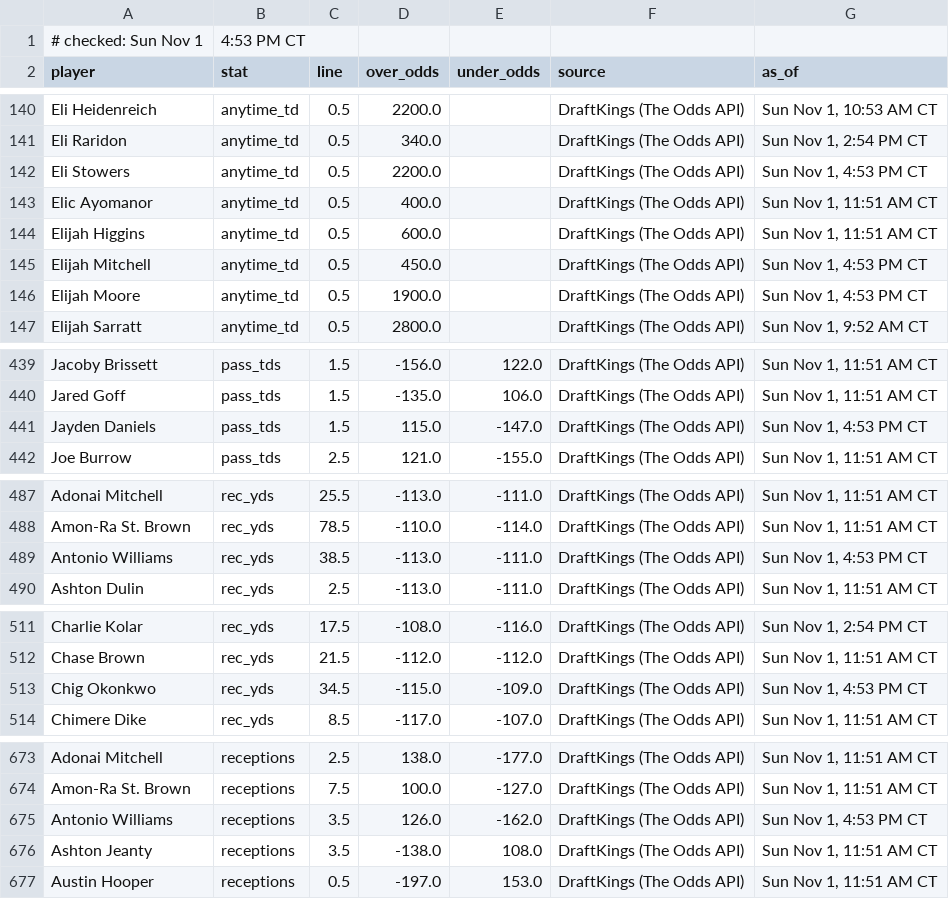
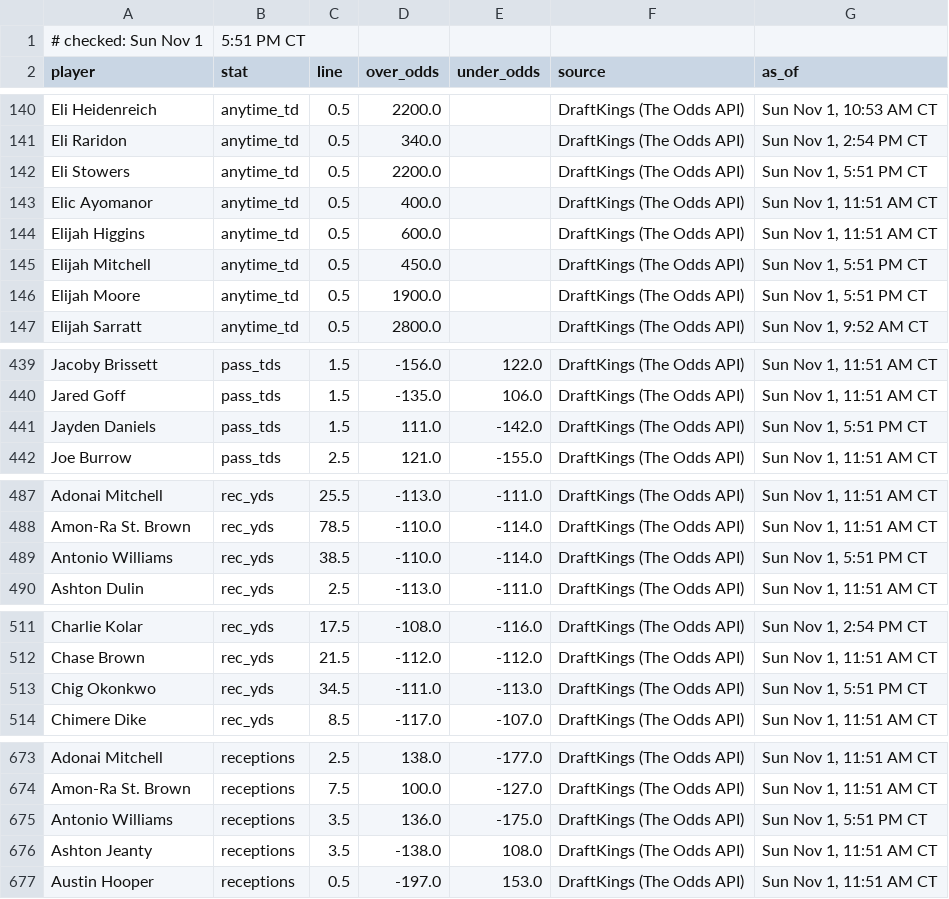
Before and after one commit to Ratboy3/The-Rat-Report, a CSV file: prop_lines.csv, drawn as a sheet; only a part is shown, gaps mark what is left out; the diff covers the shown part only.

```diff
--- a/prop_lines.csv
+++ b/prop_lines.csv
@@ -1,2 +1,2 @@
-# checked: Sun Nov 1, 4:53 PM CT
+# checked: Sun Nov 1, 5:51 PM CT
 player,stat,line,over_odds,under_odds,source,as_of
@@ -141,7 +141,7 @@ Eli Heidenreich,anytime_td,0.5,2200.0,,DraftKings (The Odds API),"Sun Nov 1, 10:
 Eli Raridon,anytime_td,0.5,340.0,,DraftKings (The Odds API),"Sun Nov 1, 2:54 PM CT"
-Eli Stowers,anytime_td,0.5,2200.0,,DraftKings (The Odds API),"Sun Nov 1, 4:53 PM CT"
+Eli Stowers,anytime_td,0.5,2200.0,,DraftKings (The Odds API),"Sun Nov 1, 5:51 PM CT"
 Elic Ayomanor,anytime_td,0.5,400.0,,DraftKings (The Odds API),"Sun Nov 1, 11:51 AM CT"
 Elijah Higgins,anytime_td,0.5,600.0,,DraftKings (The Odds API),"Sun Nov 1, 11:51 AM CT"
-Elijah Mitchell,anytime_td,0.5,450.0,,DraftKings (The Odds API),"Sun Nov 1, 4:53 PM CT"
-Elijah Moore,anytime_td,0.5,1900.0,,DraftKings (The Odds API),"Sun Nov 1, 4:53 PM CT"
+Elijah Mitchell,anytime_td,0.5,450.0,,DraftKings (The Odds API),"Sun Nov 1, 5:51 PM CT"
+Elijah Moore,anytime_td,0.5,1900.0,,DraftKings (The Odds API),"Sun Nov 1, 5:51 PM CT"
 Elijah Sarratt,anytime_td,0.5,2800.0,,DraftKings (The Odds API),"Sun Nov 1, 9:52 AM CT"
@@ -440,3 +440,3 @@ Jacoby Brissett,pass_tds,1.5,-156.0,122.0,DraftKings (The Odds API),"Sun Nov 1,
 Jared Goff,pass_tds,1.5,-135.0,106.0,DraftKings (The Odds API),"Sun Nov 1, 11:51 AM CT"
-Jayden Daniels,pass_tds,1.5,115.0,-147.0,DraftKings (The Odds API),"Sun Nov 1, 4:53 PM CT"
+Jayden Daniels,pass_tds,1.5,111.0,-142.0,DraftKings (The Odds API),"Sun Nov 1, 5:51 PM CT"
 Joe Burrow,pass_tds,2.5,121.0,-155.0,DraftKings (The Odds API),"Sun Nov 1, 11:51 AM CT"
@@ -488,3 +488,3 @@ Adonai Mitchell,rec_yds,25.5,-113.0,-111.0,DraftKings (The Odds API),"Sun Nov 1,
 Amon-Ra St. Brown,rec_yds,78.5,-110.0,-114.0,DraftKings (The Odds API),"Sun Nov 1, 11:51 AM CT"
-Antonio Williams,rec_yds,38.5,-113.0,-111.0,DraftKings (The Odds API),"Sun Nov 1, 4:53 PM CT"
+Antonio Williams,rec_yds,38.5,-110.0,-114.0,DraftKings (The Odds API),"Sun Nov 1, 5:51 PM CT"
 Ashton Dulin,rec_yds,2.5,-113.0,-111.0,DraftKings (The Odds API),"Sun Nov 1, 11:51 AM CT"
@@ -512,3 +512,3 @@ Charlie Kolar,rec_yds,17.5,-108.0,-116.0,DraftKings (The Odds API),"Sun Nov 1, 2
 Chase Brown,rec_yds,21.5,-112.0,-112.0,DraftKings (The Odds API),"Sun Nov 1, 11:51 AM CT"
-Chig Okonkwo,rec_yds,34.5,-115.0,-109.0,DraftKings (The Odds API),"Sun Nov 1, 4:53 PM CT"
+Chig Okonkwo,rec_yds,34.5,-111.0,-113.0,DraftKings (The Odds API),"Sun Nov 1, 5:51 PM CT"
 Chimere Dike,rec_yds,8.5,-117.0,-107.0,DraftKings (The Odds API),"Sun Nov 1, 11:51 AM CT"
@@ -674,3 +674,3 @@ Adonai Mitchell,receptions,2.5,138.0,-177.0,DraftKings (The Odds API),"Sun Nov 1
 Amon-Ra St. Brown,receptions,7.5,100.0,-127.0,DraftKings (The Odds API),"Sun Nov 1, 11:51 AM CT"
-Antonio Williams,receptions,3.5,126.0,-162.0,DraftKings (The Odds API),"Sun Nov 1, 4:53 PM CT"
+Antonio Williams,receptions,3.5,136.0,-175.0,DraftKings (The Odds API),"Sun Nov 1, 5:51 PM CT"
 Ashton Jeanty,receptions,3.5,-138.0,108.0,DraftKings (The Odds API),"Sun Nov 1, 11:51 AM CT"
```
Also changed, not shown: 61 edited cells elsewhere in this file, game_lines.csv, prop_books.csv, 2 other files.
